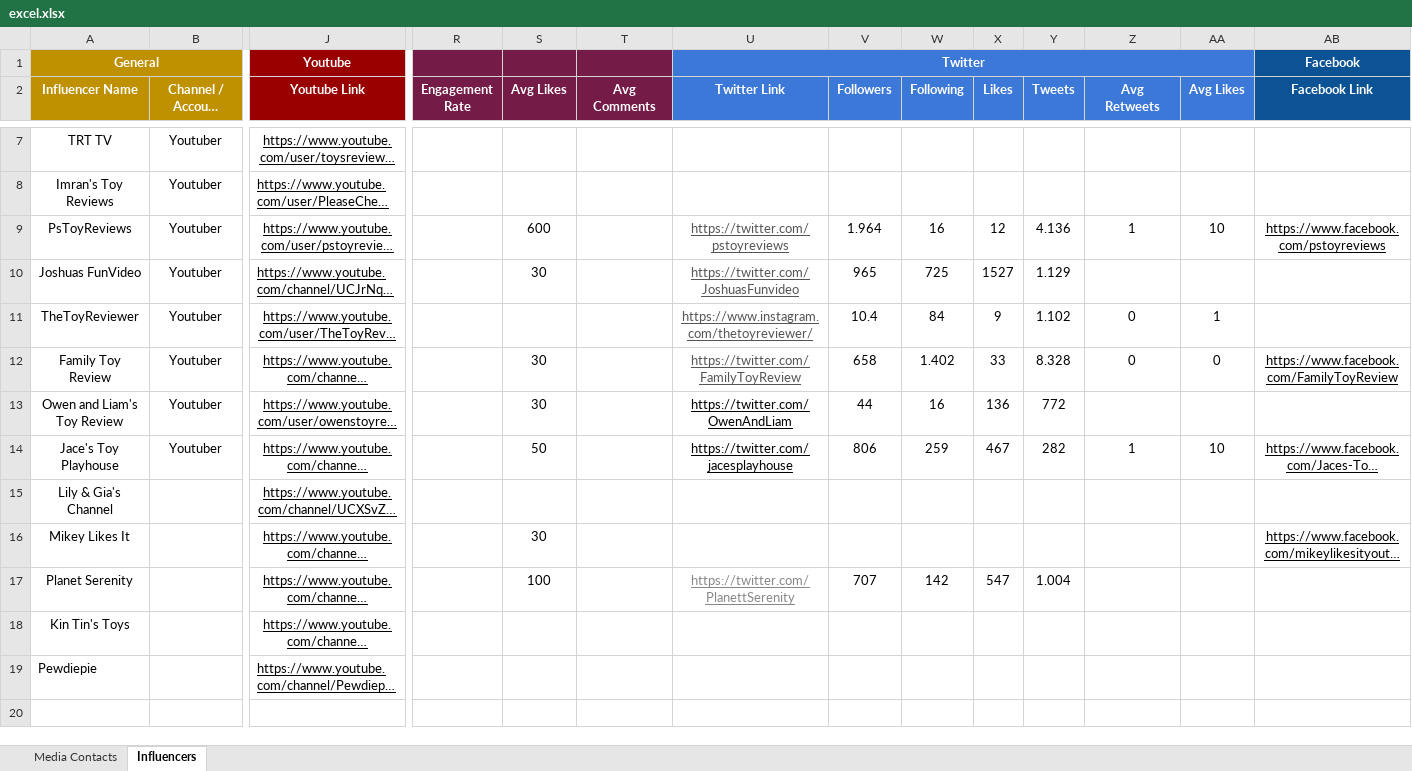
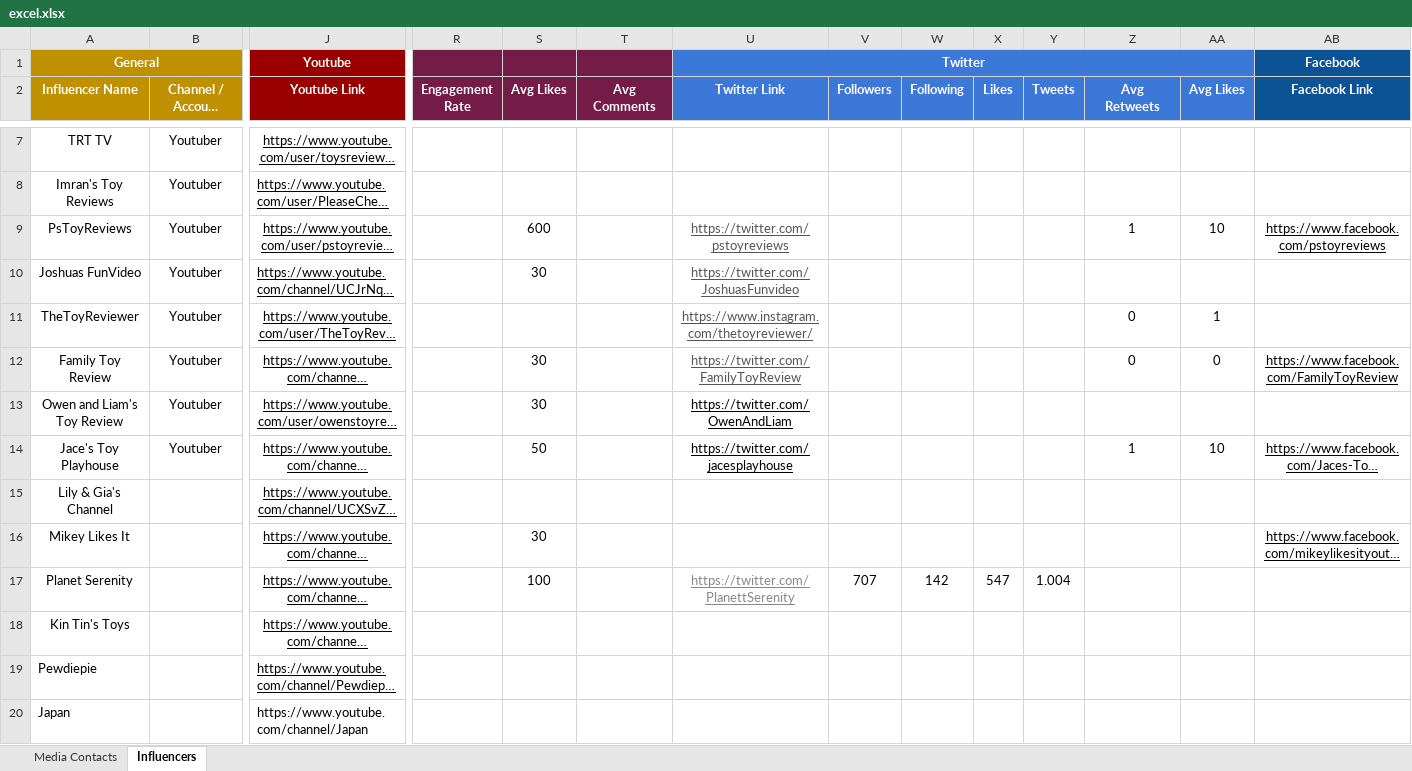
Before and after one commit to muhammetssen/DatabaseUpdater, an Excel workbook: excel.xlsx, sheet Influencers, drawn as a sheet; only a part is shown, gaps mark what is left out; long unchanged cells end in …; values as stored, in another font and other column widths than the file's, no borders; rows hold the shown columns only; the diff names each change by its address in the sheet, - before the commit and + after, or states it on an @@ line.

```diff
--- a/excel.xlsx (sheet Influencers)
+++ b/excel.xlsx (sheet Influencers)
-V9 (Followers): 1.964
+V9 (Followers): (empty)
-W9 (Following): 16
+W9 (Following): (empty)
-X9 (Likes): 12
+X9 (Likes): (empty)
-Y9 (Tweets): 4.136
+Y9 (Tweets): (empty)
-V10 (Followers): 965
+V10 (Followers): (empty)
-W10 (Following): 725
+W10 (Following): (empty)
-X10 (Likes): 1527
+X10 (Likes): (empty)
-Y10 (Tweets): 1.129
+Y10 (Tweets): (empty)
-V11 (Followers): 10.4
+V11 (Followers): (empty)
-W11 (Following): 84
+W11 (Following): (empty)
-X11 (Likes): 9
+X11 (Likes): (empty)
-Y11 (Tweets): 1.102
+Y11 (Tweets): (empty)
-V12 (Followers): 658
+V12 (Followers): (empty)
-W12 (Following): 1.402
+W12 (Following): (empty)
-X12 (Likes): 33
+X12 (Likes): (empty)
-Y12 (Tweets): 8.328
+Y12 (Tweets): (empty)
-V13 (Followers): 44
+V13 (Followers): (empty)
-W13 (Following): 16
+W13 (Following): (empty)
-X13 (Likes): 136
+X13 (Likes): (empty)
-Y13 (Tweets): 772
+Y13 (Tweets): (empty)
-V14 (Followers): 806
+V14 (Followers): (empty)
-W14 (Following): 259
+W14 (Following): (empty)
-X14 (Likes): 467
+X14 (Likes): (empty)
-Y14 (Tweets): 282
+Y14 (Tweets): (empty)
+row 20: Japan |  | https://www.youtube.com/channel/Japan
```
Also changed, not shown: output.xlsx, 5 other files.
